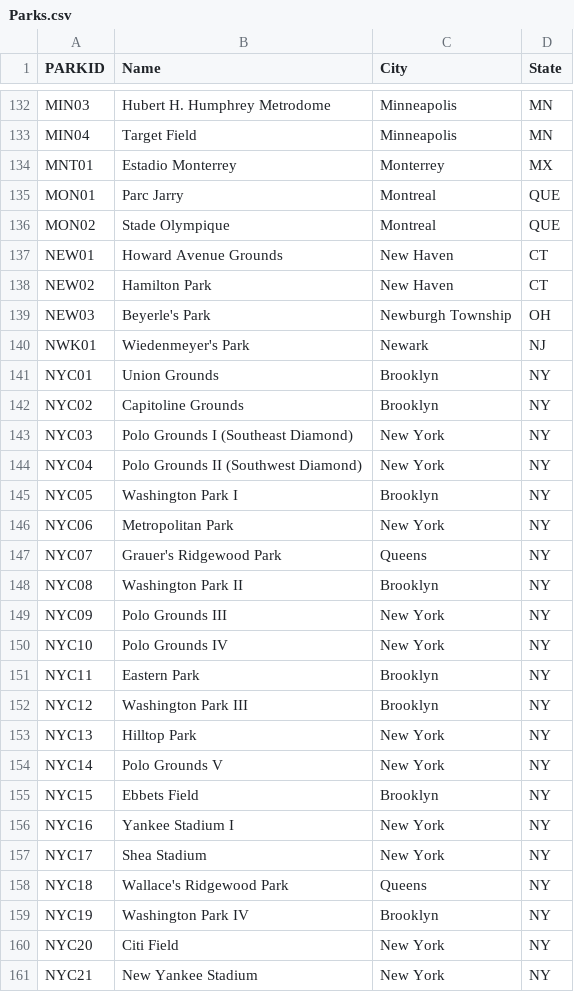
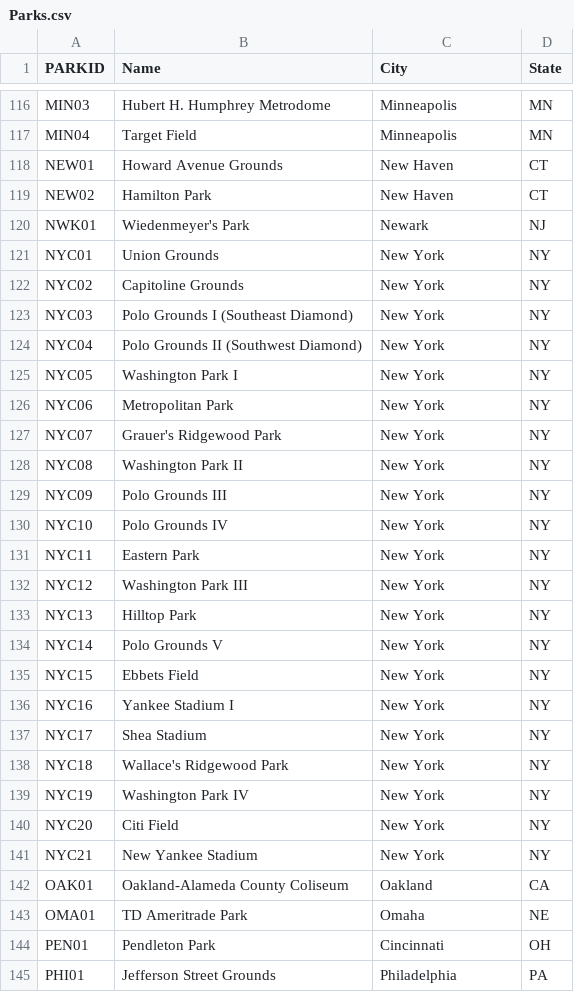
Before and after one commit to eerofeeva/return_of_the_Baseball_Madness, a CSV file: Resources/Ballpark Database 2019 Final Files/Parks.csv, drawn as a sheet; only a part is shown, gaps mark what is left out; the shorter side is filled out with more unchanged rows; the diff covers the shown part only.

Commit message:
WIP fixed parks

```diff
--- a/Resources/Ballpark Database 2019 Final Files/Parks.csv
+++ b/Resources/Ballpark Database 2019 Final Files/Parks.csv
@@ -133,28 +117,24 @@ MIN03,Hubert H. Humphrey Metrodome,Minneapolis,MN
 MIN04,Target Field,Minneapolis,MN
-MNT01,Estadio Monterrey,Monterrey,MX
-MON01,Parc Jarry,Montreal,QUE
-MON02,Stade Olympique,Montreal,QUE
 NEW01,Howard Avenue Grounds,New Haven,CT
 NEW02,Hamilton Park,New Haven,CT
-NEW03,Beyerle's Park,Newburgh Township,OH
 NWK01,Wiedenmeyer's Park,Newark,NJ
-NYC01,Union Grounds,Brooklyn,NY
-NYC02,Capitoline Grounds,Brooklyn,NY
+NYC01,Union Grounds,New York,NY
+NYC02,Capitoline Grounds,New York,NY
 NYC03,Polo Grounds I (Southeast Diamond),New York,NY
 NYC04,Polo Grounds II (Southwest Diamond),New York,NY
-NYC05,Washington Park I,Brooklyn,NY
+NYC05,Washington Park I,New York,NY
 NYC06,Metropolitan Park,New York,NY
-NYC07,Grauer's Ridgewood Park,Queens,NY
-NYC08,Washington Park II,Brooklyn,NY
+NYC07,Grauer's Ridgewood Park,New York,NY
+NYC08,Washington Park II,New York,NY
 NYC09,Polo Grounds III,New York,NY
 NYC10,Polo Grounds IV,New York,NY
-NYC11,Eastern Park,Brooklyn,NY
-NYC12,Washington Park III,Brooklyn,NY
+NYC11,Eastern Park,New York,NY
+NYC12,Washington Park III,New York,NY
 NYC13,Hilltop Park,New York,NY
 NYC14,Polo Grounds V,New York,NY
-NYC15,Ebbets Field,Brooklyn,NY
+NYC15,Ebbets Field,New York,NY
 NYC16,Yankee Stadium I,New York,NY
 NYC17,Shea Stadium,New York,NY
-NYC18,Wallace's Ridgewood Park,Queens,NY
-NYC19,Washington Park IV,Brooklyn,NY
+NYC18,Wallace's Ridgewood Park,New York,NY
+NYC19,Washington Park IV,New York,NY
 NYC20,Citi Field,New York,NY
```
Also changed, not shown: 28 removed rows elsewhere in this file, Resources/Updated_Pop.csv, 2 other files.
